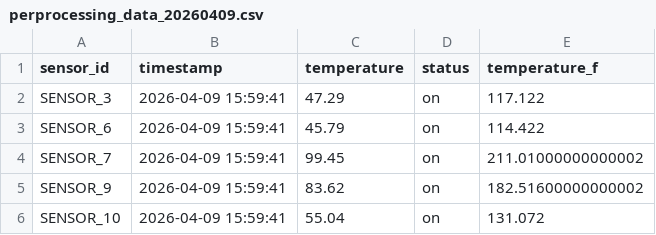
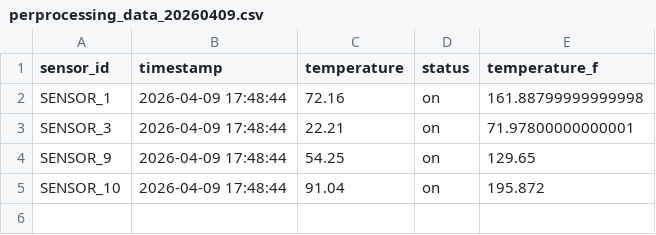
Before and after one commit to Exisign/exercise_airflow, a CSV file: 1-1/dags/data/perprocessing_data_20260409.csv, drawn as a sheet.

```diff
--- a/1-1/dags/data/perprocessing_data_20260409.csv
+++ b/1-1/dags/data/perprocessing_data_20260409.csv
@@ -1,6 +1,5 @@
 sensor_id,timestamp,temperature,status,temperature_f
-SENSOR_3,2026-04-09 15:59:41,47.29,on,117.122
-SENSOR_6,2026-04-09 15:59:41,45.79,on,114.422
-SENSOR_7,2026-04-09 15:59:41,99.45,on,211.01000000000002
-SENSOR_9,2026-04-09 15:59:41,83.62,on,182.51600000000002
-SENSOR_10,2026-04-09 15:59:41,55.04,on,131.072
+SENSOR_1,2026-04-09 17:48:44,72.16,on,161.88799999999998
+SENSOR_3,2026-04-09 17:48:44,22.21,on,71.97800000000001
+SENSOR_9,2026-04-09 17:48:44,54.25,on,129.65
+SENSOR_10,2026-04-09 17:48:44,91.04,on,195.872
```
Also changed, not shown: 6 other files.
